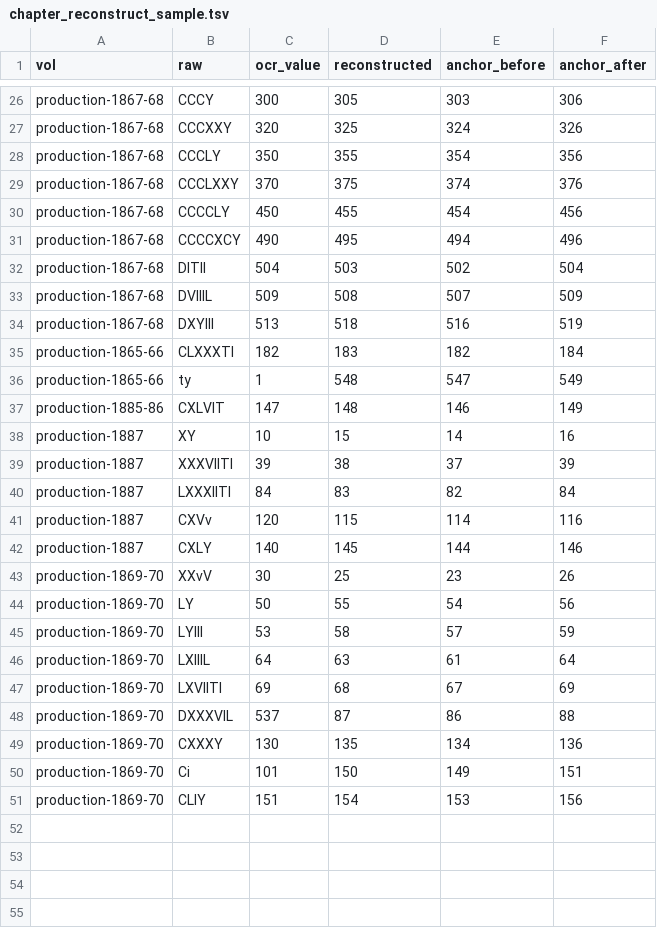
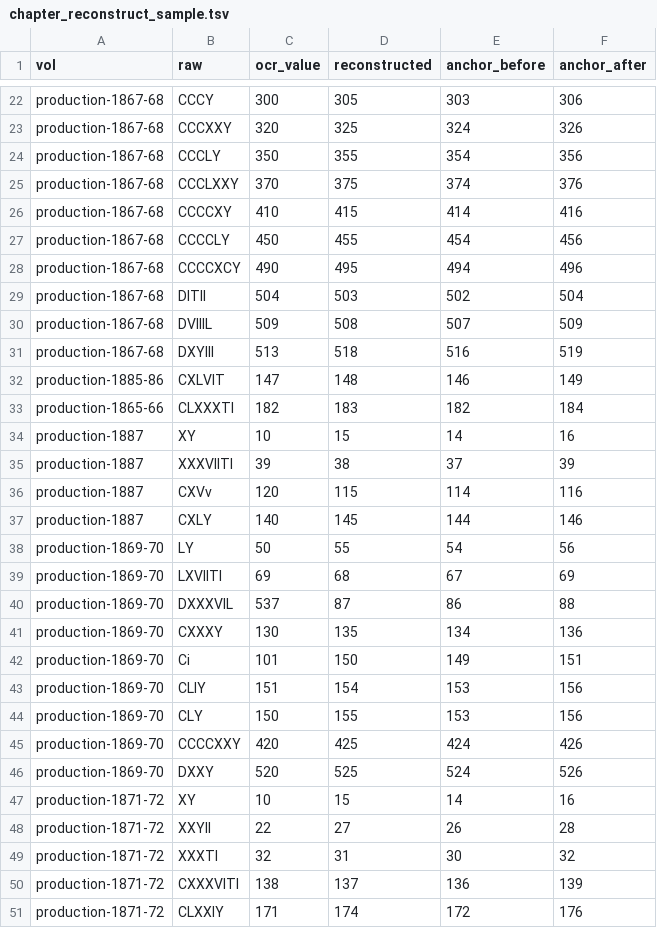
Before and after one commit to PatrickInLaw/PatoLex, a TSV file: docs/80_PROJECT_HISTORY/run-logs/chapter_reconstruct_sample.tsv, drawn as a sheet; only a part is shown, gaps mark what is left out; the diff covers the shown part only.

```diff
--- a/docs/80_PROJECT_HISTORY/run-logs/chapter_reconstruct_sample.tsv
+++ b/docs/80_PROJECT_HISTORY/run-logs/chapter_reconstruct_sample.tsv
@@ -29,2 +25,3 @@ production-1867-68	CCCLY	350	355	354	356
 production-1867-68	CCCLXXY	370	375	374	376
+production-1867-68	CCCCXY	410	415	414	416
 production-1867-68	CCCCLY	450	455	454	456
@@ -34,14 +31,9 @@ production-1867-68	DVIIIL	509	508	507	509
 production-1867-68	DXYIII	513	518	516	519
+production-1885-86	CXLVIT	147	148	146	149
 production-1865-66	CLXXXTI	182	183	182	184
-production-1865-66	ty	1	548	547	549
-production-1885-86	CXLVIT	147	148	146	149
 production-1887	XY	10	15	14	16
 production-1887	XXXVIITI	39	38	37	39
-production-1887	LXXXIITI	84	83	82	84
 production-1887	CXVv	120	115	114	116
 production-1887	CXLY	140	145	144	146
-production-1869-70	XXvV	30	25	23	26
 production-1869-70	LY	50	55	54	56
-production-1869-70	LYIII	53	58	57	59
-production-1869-70	LXIIIL	64	63	61	64
 production-1869-70	LXVIITI	69	68	67	69
@@ -51 +43,9 @@ production-1869-70	Ci	101	150	149	151
 production-1869-70	CLIY	151	154	153	156
+production-1869-70	CLY	150	155	153	156
+production-1869-70	CCCCXXY	420	425	424	426
+production-1869-70	DXXY	520	525	524	526
+production-1871-72	XY	10	15	14	16
+production-1871-72	XXYII	22	27	26	28
+production-1871-72	XXXTI	32	31	30	32
+production-1871-72	CXXXVITI	138	137	136	139
+production-1871-72	CLXXIY	171	174	172	176
```
Also changed, not shown: 4 removed rows and 1 moved row elsewhere in this file, 3 other files.
